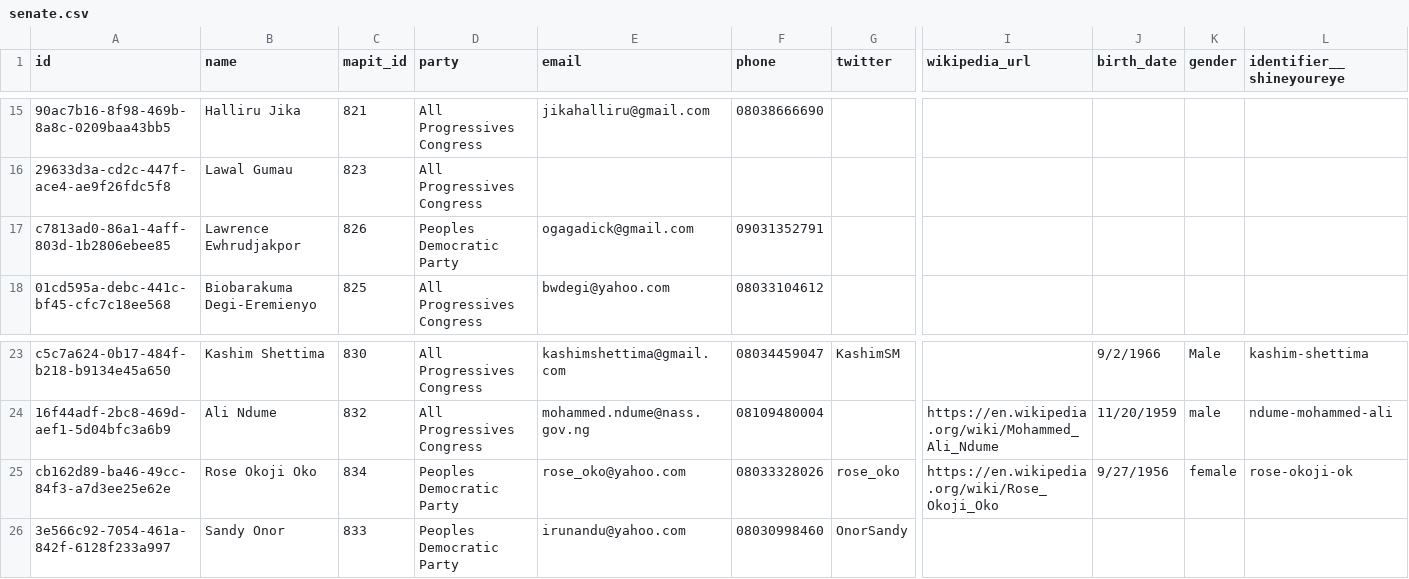
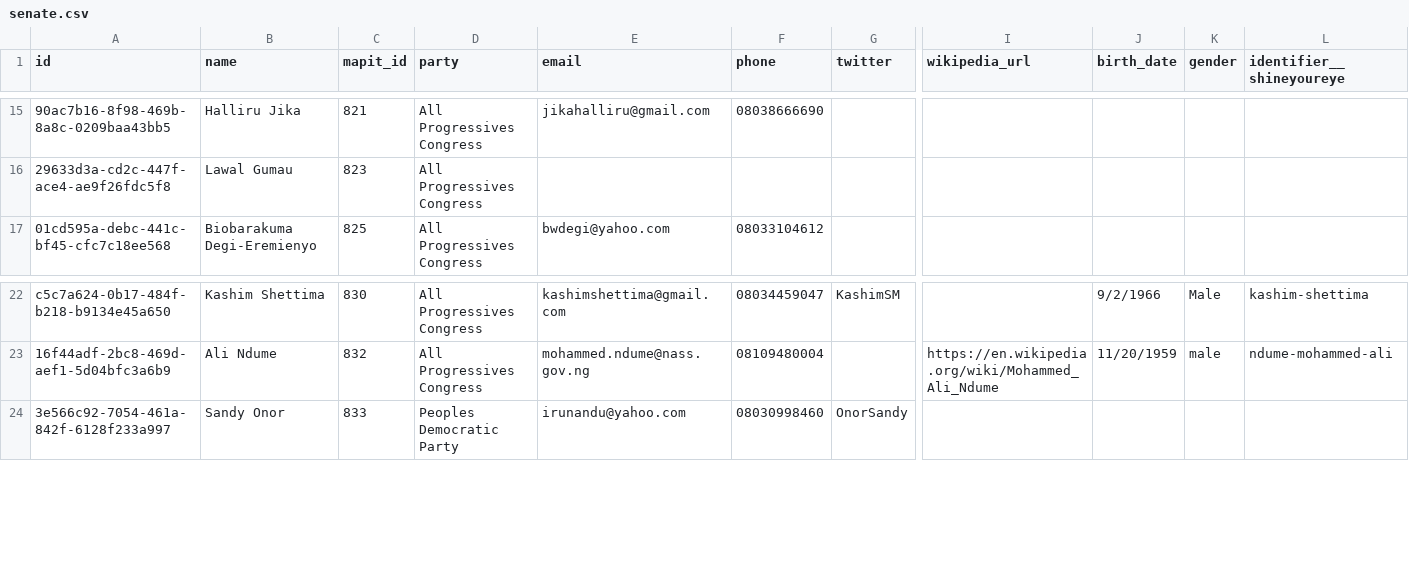
Before and after one commit to theyworkforyou/shineyoureye-sinatra, a CSV file: data/senate.csv, drawn as a sheet; only a part is shown, gaps mark what is left out; rows hold the shown columns only; the diff names each change by its address in the sheet, - before the commit and + after, or states it on an @@ line.

Commit message:
Changes to Representative data

```diff
--- a/data/senate.csv
+++ b/data/senate.csv
-row 17: c7813ad0-86a1-4aff-803d-1b2806ebee85 | Lawrence Ewhrudjakpor | 826 | Peoples Democratic Party | ogagadick@gmail.com | 09031352791
-row 25: cb162d89-ba46-49cc-84f3-a7d3ee25e62e | Rose Okoji Oko | 834 | Peoples Democratic Party | rose_oko@yahoo.com | 08033328026 | rose_oko | https://en.wikipedia.org/wiki/Rose_Okoji_Oko | 9/27/1956 | female | rose-okoji-ok
```
Also changed, not shown: data/extra-slugs.csv, data/representatives.csv.
